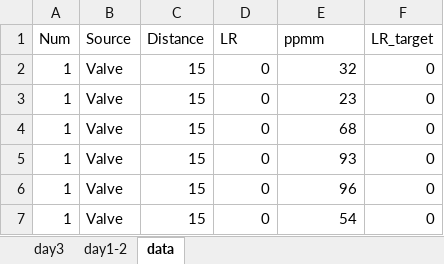
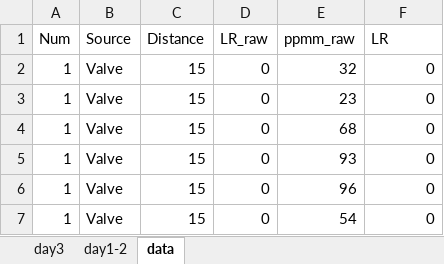
Before and after one commit to ekolonsky/202208_metahne_lab, an Excel workbook: days1-2-3.xlsx, sheet data, drawn as a sheet; only a part is shown; values as stored, in another font and other column widths than the file's, no borders; the diff names each change by its address in the sheet, - before the commit and + after, or states it on an @@ line.

Commit message:
renamed columns ppmm_raw, LR_raw

```diff
--- a/days1-2-3.xlsx (sheet data)
+++ b/days1-2-3.xlsx (sheet data)
-D1: LR
+D1: LR_raw
-E1: ppmm
+E1: ppmm_raw
-F1: LR_target
+F1: LR
```
Also changed, not shown: 1 other file.
